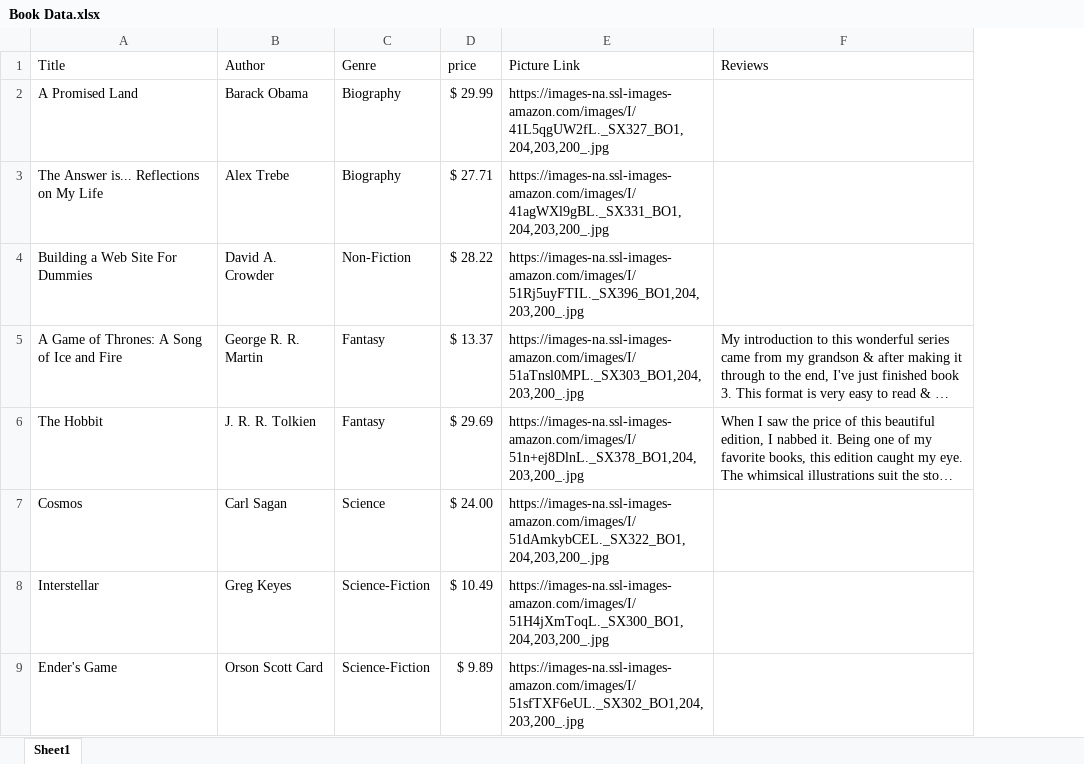
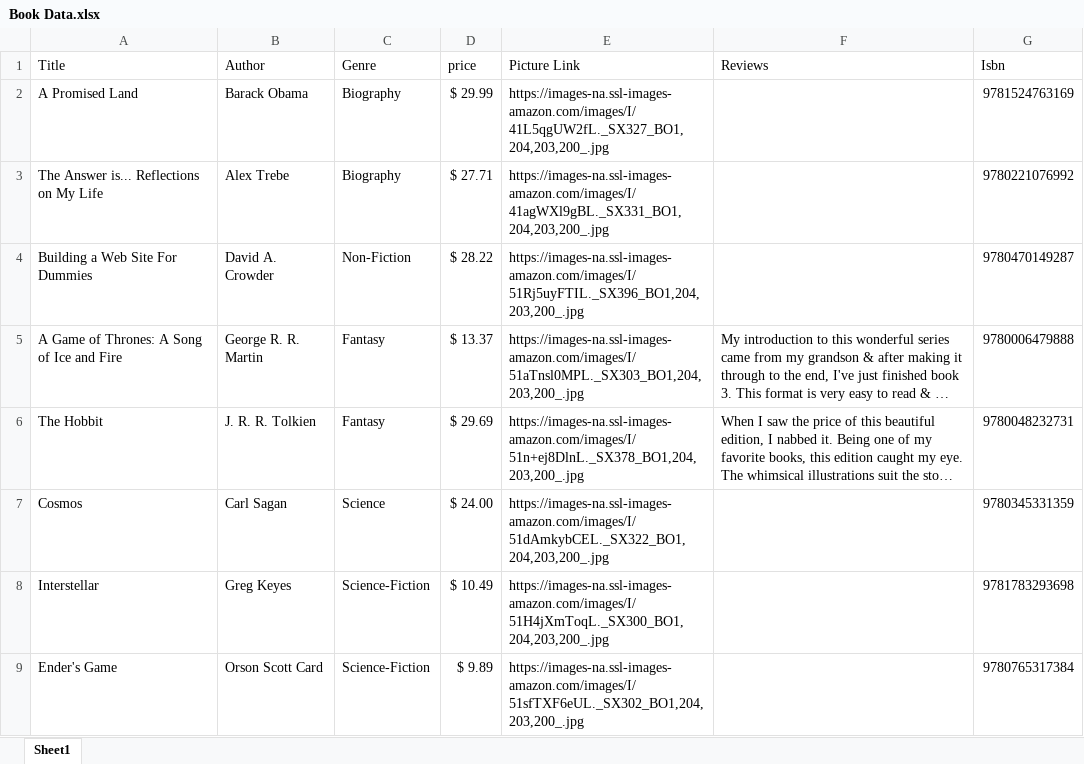
Before and after one commit to khallman97/4413-2021, an Excel workbook: Data Resources/Book Data.xlsx, sheet Sheet1, drawn as a sheet; only a part is shown; long unchanged cells end in …; values as stored, in another font and other column widths than the file's, no borders; table styles not drawn; the diff names each change by its address in the sheet, - before the commit and + after, or states it on an @@ line.

Commit message:
Added isbn data

```diff
--- a/Data Resources/Book Data.xlsx (sheet Sheet1)
+++ b/Data Resources/Book Data.xlsx (sheet Sheet1)
+column G (Isbn), rows 2-9: 9781524763169 | 9780221076992 | 9780470149287 | 9780006479888 | 9780048232731 | 9780345331359 | 9781783293698 | 9780765317384
```
